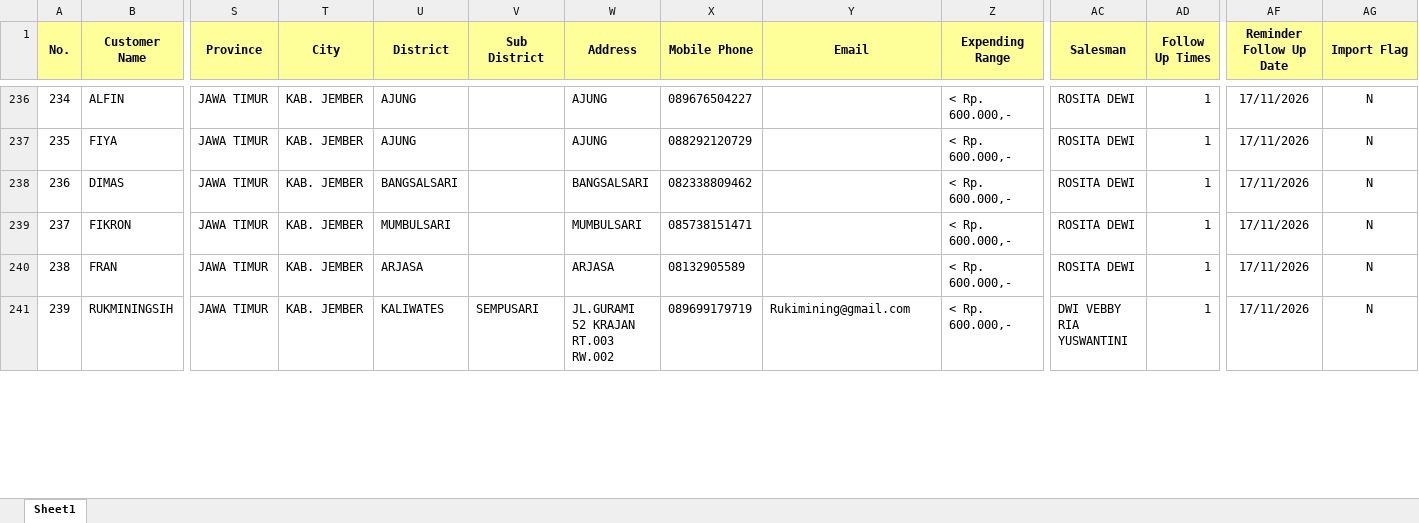
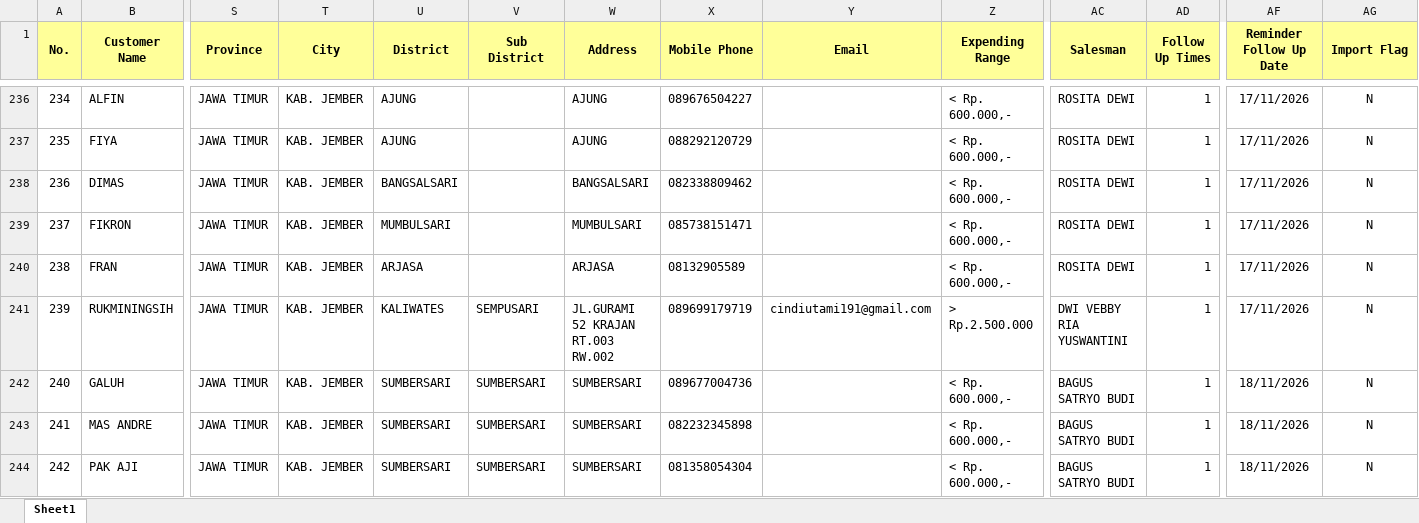
Before and after one commit to egi-jember/bushido-dashboard, an Excel workbook: bushido_raw/database_files/DB SIP TRUNOJOYO.xlsx, sheet Sheet1, drawn as a sheet; only a part is shown, gaps mark what is left out; values as stored, in another font and other column widths than the file's, no borders; rows hold the shown columns only; the diff covers the shown part only; the diff names each change by its address in the sheet, - before the commit and + after, or states it on an @@ line.

Commit message:
upload database_files/DB SIP TRUNOJOYO.xlsx

```diff
--- a/bushido_raw/database_files/DB SIP TRUNOJOYO.xlsx (sheet Sheet1)
+++ b/bushido_raw/database_files/DB SIP TRUNOJOYO.xlsx (sheet Sheet1)
-Y241 (Email): Rukimining@gmail.com
+Y241 (Email): cindiutami191@gmail.com
-Z241 (Expending Range): < Rp. 600.000,-
+Z241 (Expending Range): > Rp.2.500.000
+row 242: 240 | GALUH | JAWA TIMUR | KAB. JEMBER | SUMBERSARI | SUMBERSARI | SUMBERSARI | 089677004736 |  | < Rp. 600.000,- | BAGUS SATRYO BUDI | 1 | 18/11/2026 | N
+row 243: 241 | MAS ANDRE | JAWA TIMUR | KAB. JEMBER | SUMBERSARI | SUMBERSARI | SUMBERSARI | 082232345898 |  | < Rp. 600.000,- | BAGUS SATRYO BUDI | 1 | 18/11/2026 | N
+row 244: 242 | PAK AJI | JAWA TIMUR | KAB. JEMBER | SUMBERSARI | SUMBERSARI | SUMBERSARI | 081358054304 |  | < Rp. 600.000,- | BAGUS SATRYO BUDI | 1 | 18/11/2026 | N
```
Also changed, not shown: 10 added rows, 1 edited cell and row numbers in column A elsewhere in this sheet.
